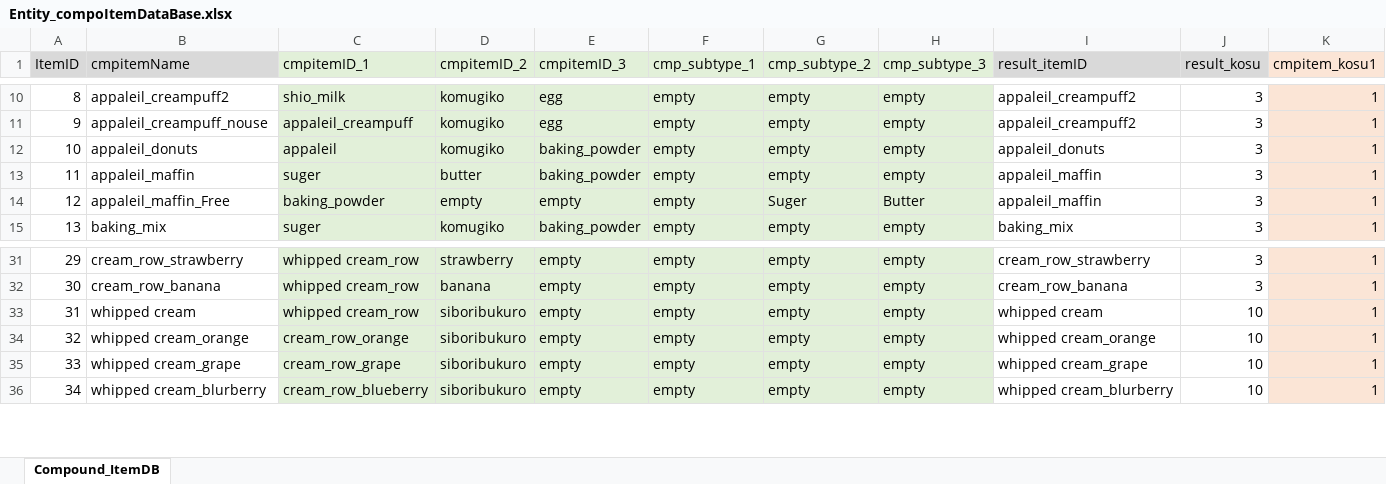
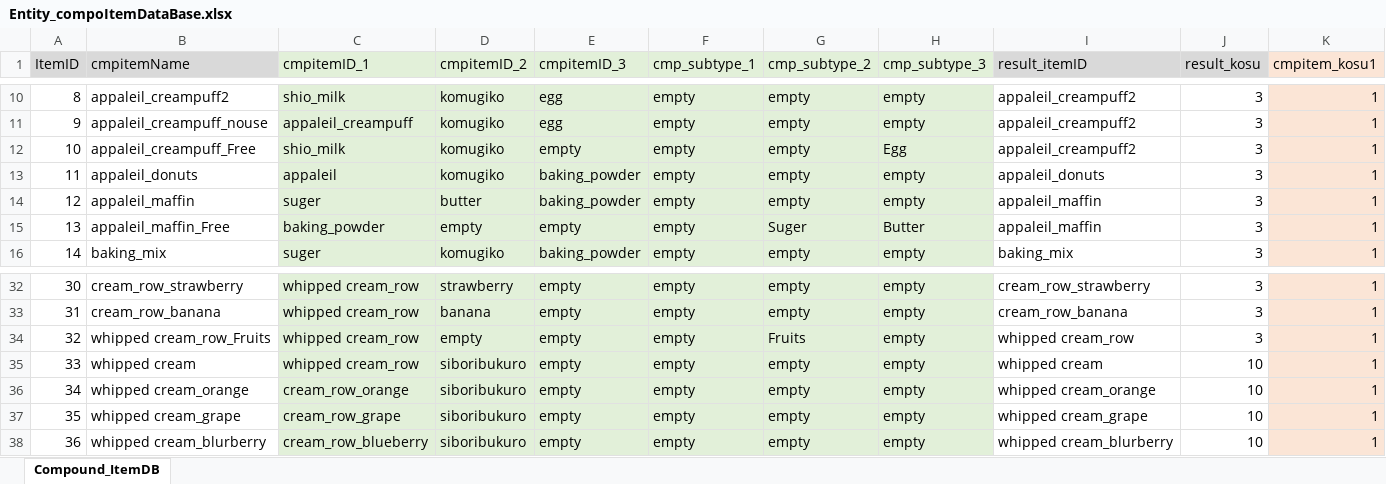
Before and after one commit to matoarita/Okashi_Atlier2, an Excel workbook: Assets/Excel_Data/Entity_compoItemDataBase.xlsx, sheet Compound_ItemDB, drawn as a sheet; only a part is shown, gaps mark what is left out; values as stored, in another font and other column widths than the file's, no borders; addresses are those after the commit; rows hold the shown columns only; the diff names each change by its address in the sheet, - before the commit and + after, or states it on an @@ line.

```diff
--- a/Assets/Excel_Data/Entity_compoItemDataBase.xlsx (sheet Compound_ItemDB)
+++ b/Assets/Excel_Data/Entity_compoItemDataBase.xlsx (sheet Compound_ItemDB)
+row 12: 10 | appaleil_creampuff_Free | shio_milk | komugiko | empty | empty | empty | Egg | appaleil_creampuff2 | 3 | 1
@@ column A (ItemID) renumbered from row 13 down @@
+row 34: 32 | whipped cream_row_Fruits | whipped cream_row | empty | empty | empty | Fruits | empty | whipped cream_row | 3 | 1
```
Also changed, not shown: Assets/Excel_Data/Entity_GirlLikeSetDataBase.xlsx, Assets/Excel_Data/Entity_ItemDataBase.xlsx, 30 other files.
